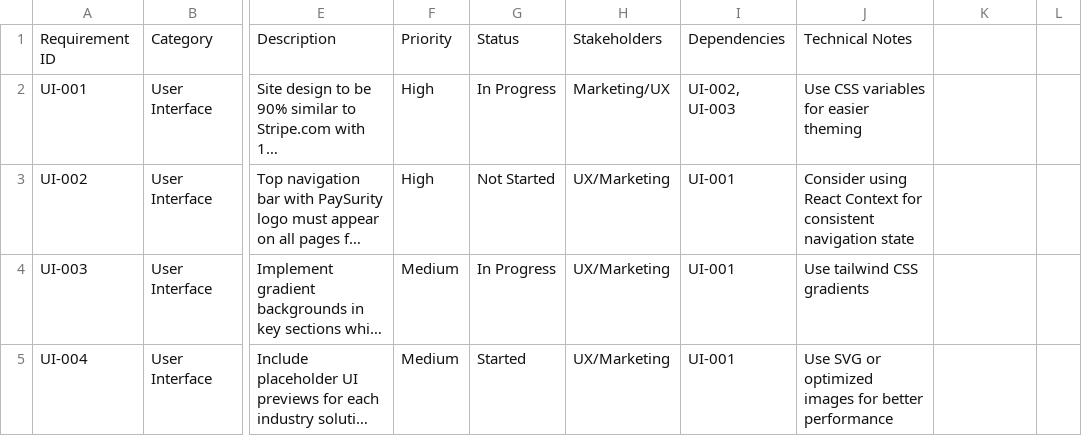
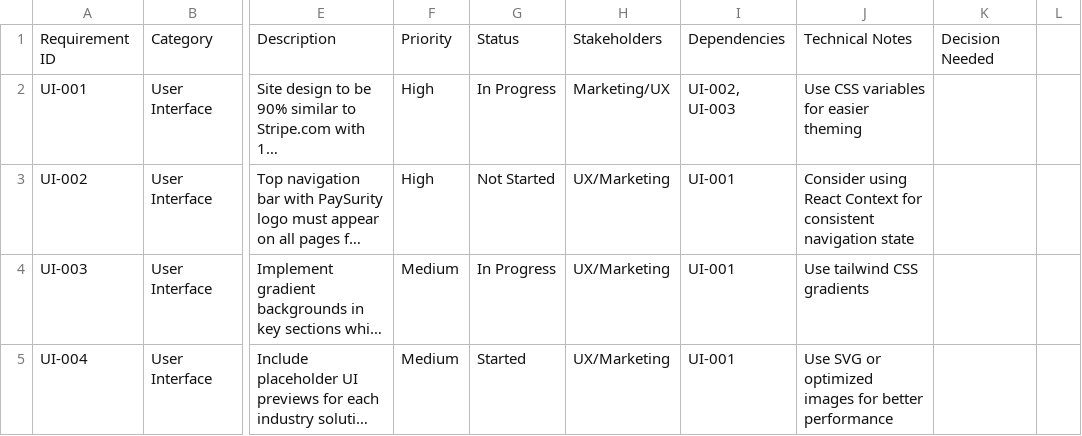
Before and after one commit to rwbgoachic/PaySurity.com, a CSV file: docs/PaySurity_Business_Requirements_Document.csv, drawn as a sheet; only a part is shown, gaps mark what is left out; long unchanged cells end in …; the diff names each change by its address in the sheet, - before the commit and + after, or states it on an @@ line.

```diff
--- a/docs/PaySurity_Business_Requirements_Document.csv
+++ b/docs/PaySurity_Business_Requirements_Document.csv
-K1: (empty)
+K1: Decision Needed
```
Also changed, not shown: 2 other files.
